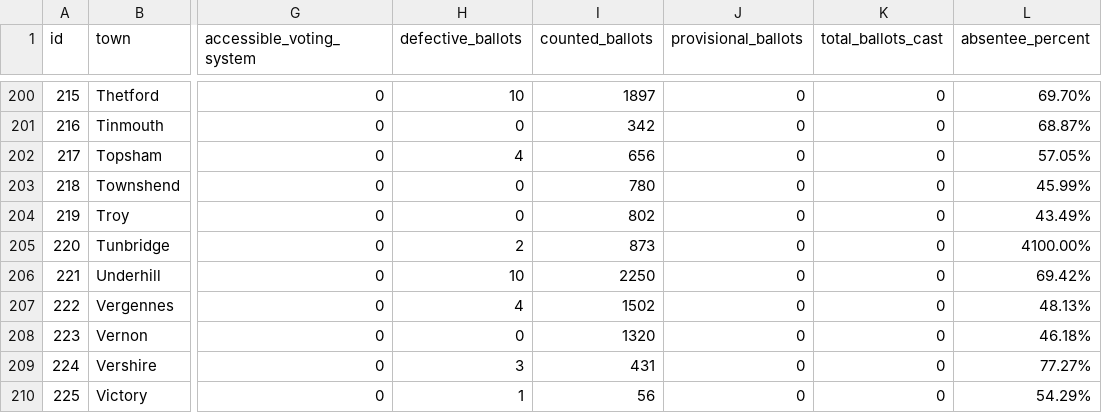
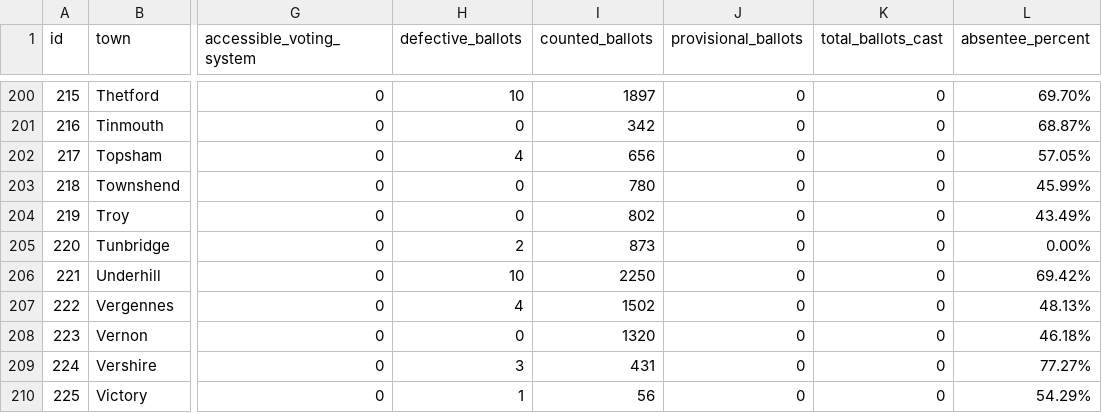
Before and after one commit to jackcary/data, a CSV file: turnout.csv, drawn as a sheet; only a part is shown, gaps mark what is left out; the diff names each change by its address in the sheet, - before the commit and + after, or states it on an @@ line.

Commit message:
automated commit of csv files

```diff
--- a/turnout.csv
+++ b/turnout.csv
-L205 (absentee_percent): 4100.00%
+L205 (absentee_percent): 0.00%
```
